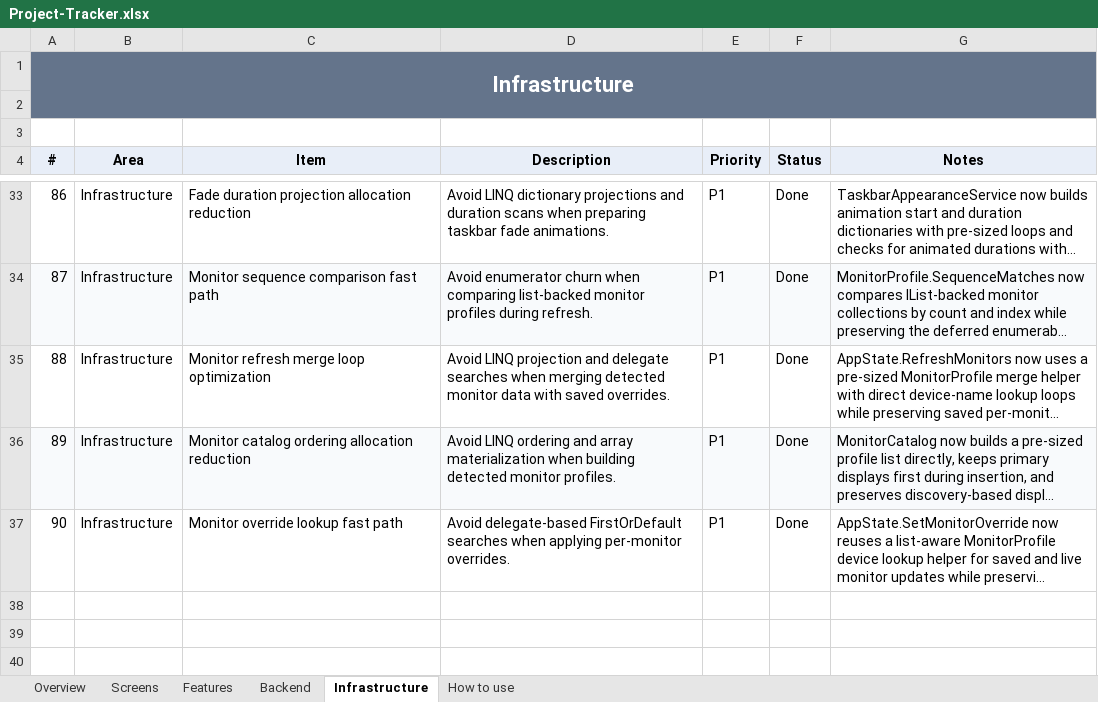
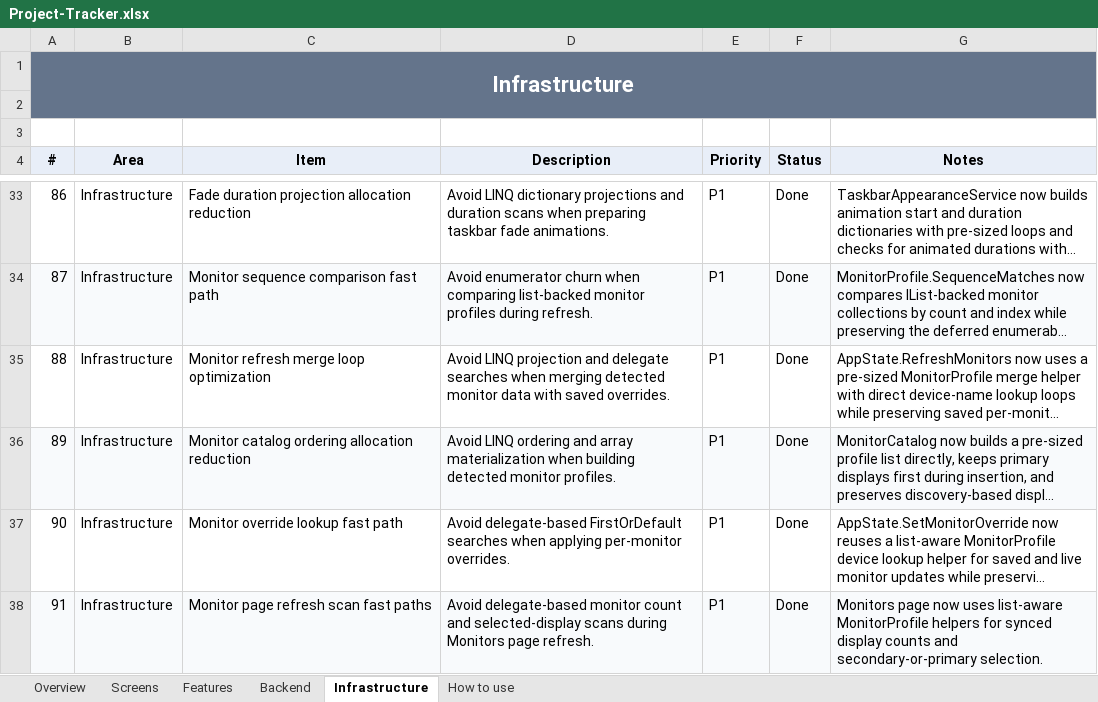
Before and after one commit to SFSorrow1968/TaskbarTransparency-WinUI, an Excel workbook: tracker/Project-Tracker.xlsx, sheet Infrastructure, drawn as a sheet; only a part is shown, gaps mark what is left out; long unchanged cells end in …; values as stored, in another font and other column widths than the file's, no borders; conditional formats not drawn; the diff names each change by its address in the sheet, - before the commit and + after, or states it on an @@ line.

Commit message:
Optimize monitor page refresh scans

```diff
--- a/tracker/Project-Tracker.xlsx (sheet Infrastructure)
+++ b/tracker/Project-Tracker.xlsx (sheet Infrastructure)
+row 38: 91 | Infrastructure | Monitor page refresh scan fast paths | Avoid delegate-based monitor count and selected-display scans during Monitors page refresh. | P1 | Done | Monitors page now uses list-aware MonitorProfile helpers for synced display counts and secondary-or-primary selection.
```
Also changed, not shown: sheet Overview, 7 other files.
